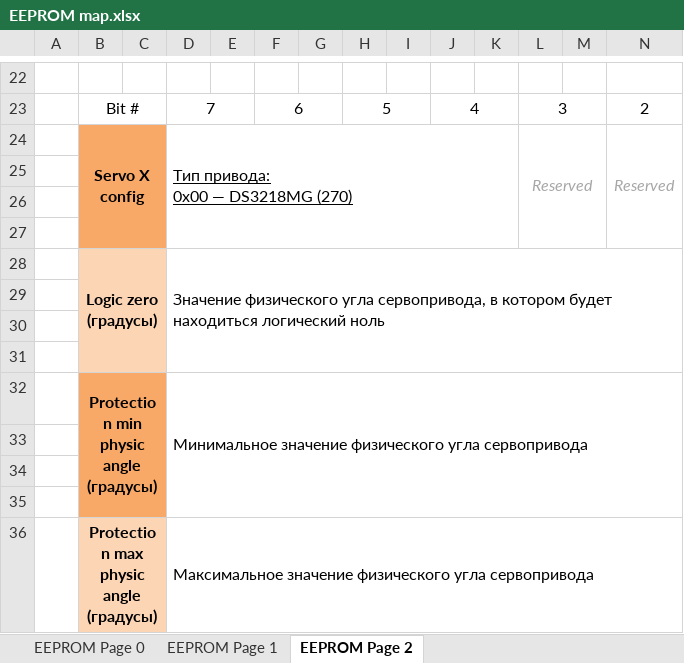
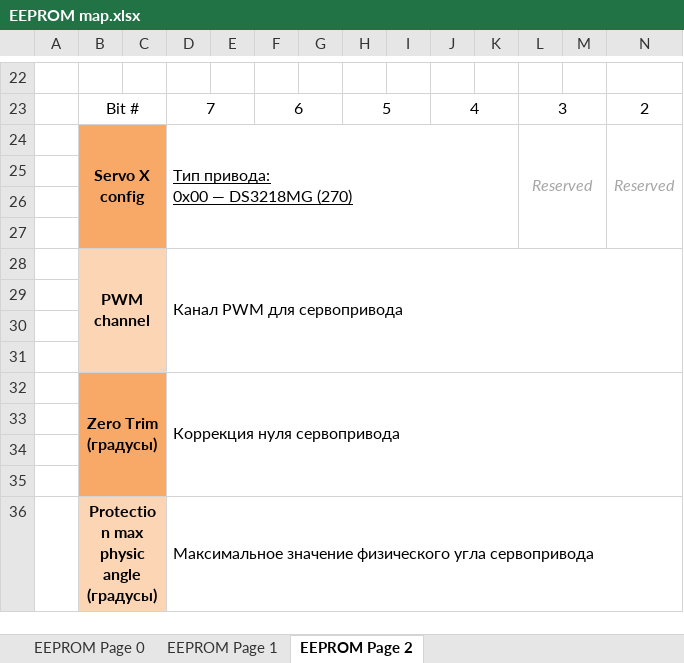
Before and after one commit to NeoProg2013/AIWM_hexapod, an Excel workbook: docs/EEPROM map.xlsx, sheet EEPROM Page 2, drawn as a sheet; only a part is shown, gaps mark what is left out; values as stored, in another font and other column widths than the file's, no borders; removed rows and columns are numbered as before the commit, all else as after; rows hold the shown columns only; ↵ is a line break in a cell; the diff names each change by its address in the sheet, - before the commit and + after, or states it on an @@ line.

Commit message:
Updated memory map variables description

```diff
--- a/docs/EEPROM map.xlsx (sheet EEPROM Page 2)
+++ b/docs/EEPROM map.xlsx (sheet EEPROM Page 2)
-row 28:  | Logic zero ↵ (градусы) |  | Значение физического угла сервопривода, в котором будет находиться логический ноль
+row 28:  | PWM channel |  | Канал PWM для сервопривода
-row 32:  | Protection min ↵ physic angle ↵ (градусы) |  | Минимальное значение физического угла сервопривода
+row 32:  | Zero Trim ↵ (градусы) |  | Коррекция нуля сервопривода
```
Also changed, not shown: sheet EEPROM Page 1.
